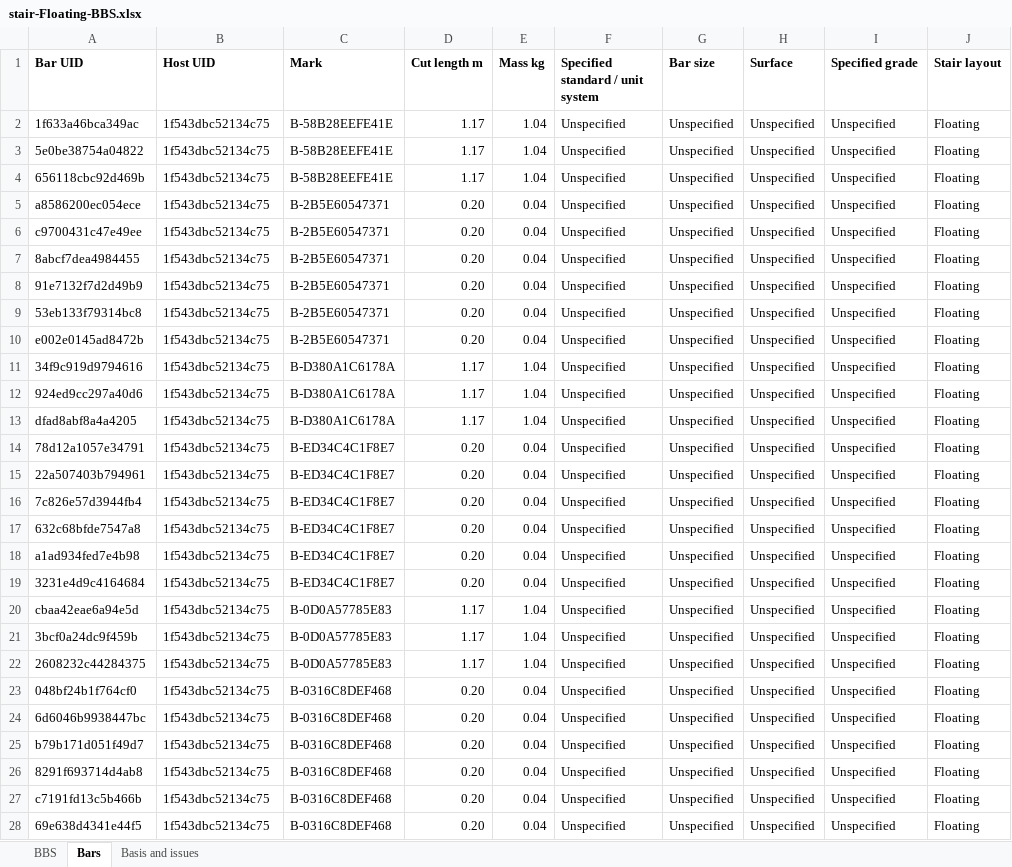
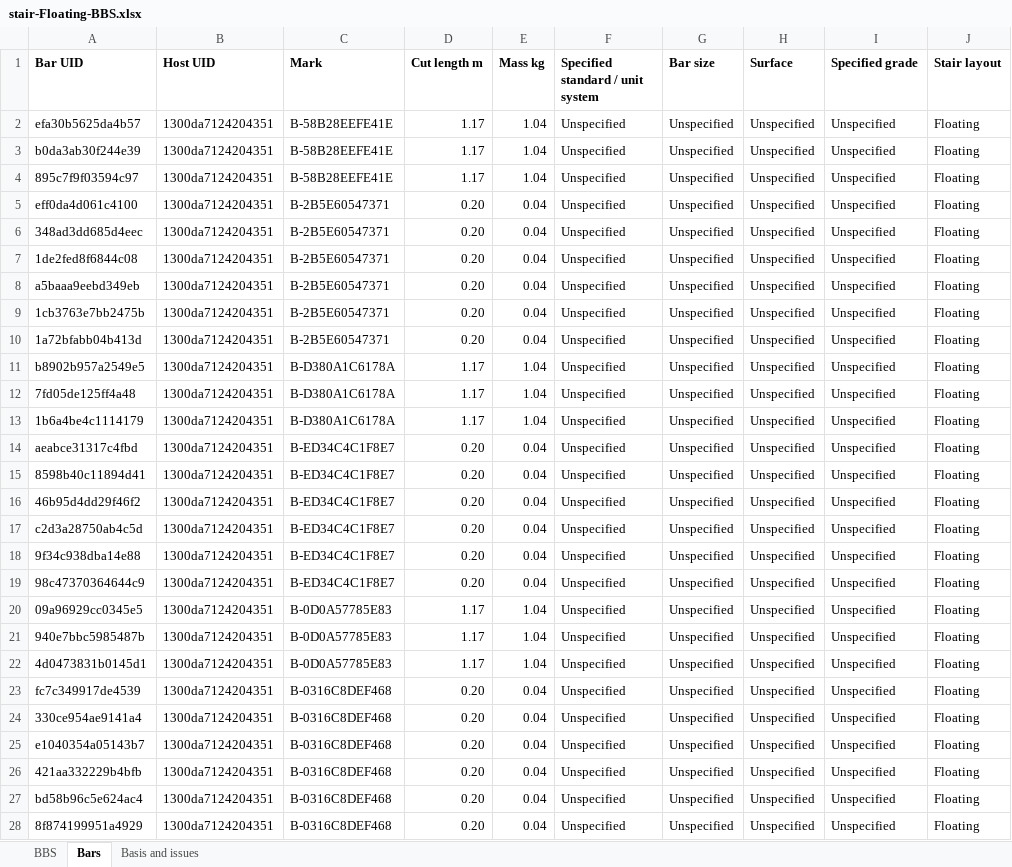
Before and after one commit to buildsmart888/ingetrazo, an Excel workbook: examples/extensions/thai_bim/examples/stair-Floating-BBS.xlsx, sheet Bars, drawn as a sheet; only a part is shown; values as stored, in another font and other column widths than the file's, no borders; the diff covers the shown part only; the diff names each change by its address in the sheet, - before the commit and + after, or states it on an @@ line.

Commit message:
Add Thai BIM 0.20 concrete member sheets and actual reinforcement drawings

```diff
--- a/examples/extensions/thai_bim/examples/stair-Floating-BBS.xlsx (sheet Bars)
+++ b/examples/extensions/thai_bim/examples/stair-Floating-BBS.xlsx (sheet Bars)
-A2 (Bar UID): 1f633a46bca349ac
+A2 (Bar UID): efa30b5625da4b57
-B2:B28 (Host UID): 1f543dbc52134c75
+B2:B28 (Host UID): 1300da7124204351
-A3 (Bar UID): 5e0be38754a04822
+A3 (Bar UID): b0da3ab30f244e39
-A4 (Bar UID): 656118cbc92d469b
+A4 (Bar UID): 895c7f9f03594c97
-A5 (Bar UID): a8586200ec054ece
+A5 (Bar UID): eff0da4d061c4100
-A6 (Bar UID): c9700431c47e49ee
+A6 (Bar UID): 348ad3dd685d4eec
-A7 (Bar UID): 8abcf7dea4984455
+A7 (Bar UID): 1de2fed8f6844c08
-A8 (Bar UID): 91e7132f7d2d49b9
+A8 (Bar UID): a5baaa9eebd349eb
-A9 (Bar UID): 53eb133f79314bc8
+A9 (Bar UID): 1cb3763e7bb2475b
-A10 (Bar UID): e002e0145ad8472b
+A10 (Bar UID): 1a72bfabb04b413d
-A11 (Bar UID): 34f9c919d9794616
+A11 (Bar UID): b8902b957a2549e5
-A12 (Bar UID): 924ed9cc297a40d6
+A12 (Bar UID): 7fd05de125ff4a48
-A13 (Bar UID): dfad8abf8a4a4205
+A13 (Bar UID): 1b6a4be4c1114179
-A14 (Bar UID): 78d12a1057e34791
+A14 (Bar UID): aeabce31317c4fbd
-A15 (Bar UID): 22a507403b794961
+A15 (Bar UID): 8598b40c11894d41
-A16 (Bar UID): 7c826e57d3944fb4
+A16 (Bar UID): 46b95d4dd29f46f2
-A17 (Bar UID): 632c68bfde7547a8
+A17 (Bar UID): c2d3a28750ab4c5d
-A18 (Bar UID): a1ad934fed7e4b98
+A18 (Bar UID): 9f34c938dba14e88
-A19 (Bar UID): 3231e4d9c4164684
+A19 (Bar UID): 98c47370364644c9
-A20 (Bar UID): cbaa42eae6a94e5d
+A20 (Bar UID): 09a96929cc0345e5
-A21 (Bar UID): 3bcf0a24dc9f459b
+A21 (Bar UID): 940e7bbc5985487b
-A22 (Bar UID): 2608232c44284375
+A22 (Bar UID): 4d0473831b0145d1
-A23 (Bar UID): 048bf24b1f764cf0
+A23 (Bar UID): fc7c349917de4539
-A24 (Bar UID): 6d6046b9938447bc
+A24 (Bar UID): 330ce954ae9141a4
-A25 (Bar UID): b79b171d051f49d7
+A25 (Bar UID): e1040354a05143b7
-A26 (Bar UID): 8291f693714d4ab8
+A26 (Bar UID): 421aa332229b4bfb
-A27 (Bar UID): c7191fd13c5b466b
+A27 (Bar UID): bd58b96c5e624ac4
-A28 (Bar UID): 69e638d4341e44f5
+A28 (Bar UID): 8f874199951a4929
```
Also changed, not shown: 90 edited cells elsewhere in this sheet, sheet BBS, examples/extensions/thai_bim/examples/stair-Circular-BBS.xlsx, examples/extensions/thai_bim/examples/stair-L-BBS.xlsx, 57 other files.
